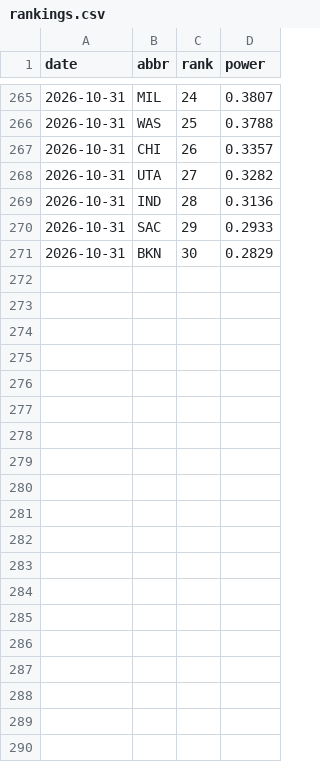
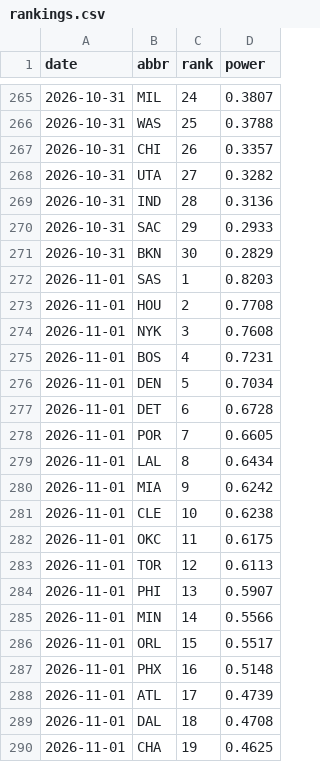
Before and after one commit to eseto9/NBA-Model, a CSV file: log/rankings.csv, drawn as a sheet; only a part is shown, gaps mark what is left out; the diff covers the shown part only; the diff names each change by its address in the sheet, - before the commit and + after, or states it on an @@ line.

```diff
--- a/log/rankings.csv
+++ b/log/rankings.csv
+row 272: 2026-11-01 | SAS | 1 | 0.8203
+row 273: 2026-11-01 | HOU | 2 | 0.7708
+row 274: 2026-11-01 | NYK | 3 | 0.7608
+row 275: 2026-11-01 | BOS | 4 | 0.7231
+row 276: 2026-11-01 | DEN | 5 | 0.7034
+row 277: 2026-11-01 | DET | 6 | 0.6728
+row 278: 2026-11-01 | POR | 7 | 0.6605
+row 279: 2026-11-01 | LAL | 8 | 0.6434
+row 280: 2026-11-01 | MIA | 9 | 0.6242
+row 281: 2026-11-01 | CLE | 10 | 0.6238
+row 282: 2026-11-01 | OKC | 11 | 0.6175
+row 283: 2026-11-01 | TOR | 12 | 0.6113
+row 284: 2026-11-01 | PHI | 13 | 0.5907
+row 285: 2026-11-01 | MIN | 14 | 0.5566
+row 286: 2026-11-01 | ORL | 15 | 0.5517
+row 287: 2026-11-01 | PHX | 16 | 0.5148
+row 288: 2026-11-01 | ATL | 17 | 0.4739
+row 289: 2026-11-01 | DAL | 18 | 0.4708
+row 290: 2026-11-01 | CHA | 19 | 0.4625
```
Also changed, not shown: 11 added rows elsewhere in this file, log/odds.csv, log/predictions.csv, 22 other files.
